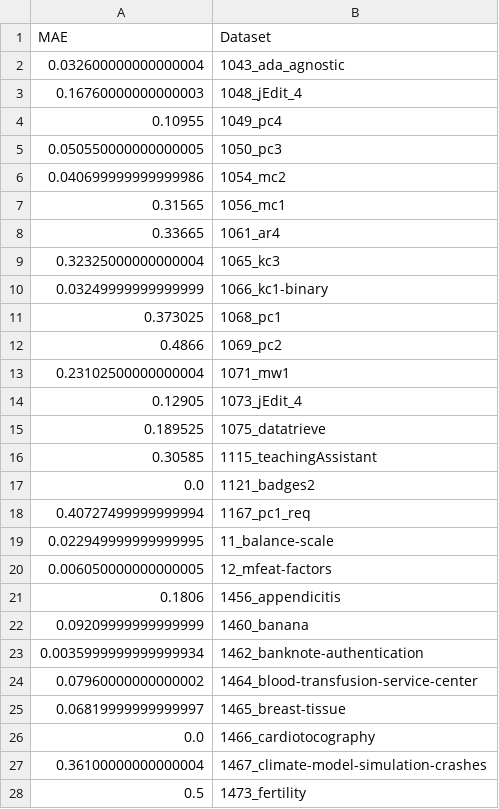
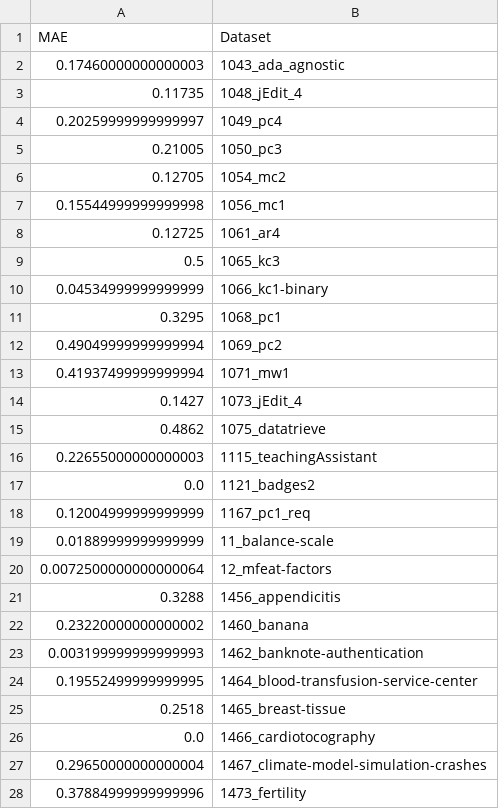
Before and after one commit to Bachega/lequa2024_workshop, a CSV file: experiment_tables/summarized/experiment_table_BASELINE_TOP3_MEDIAN.csv, drawn as a sheet; only a part is shown; the diff covers the shown part only.

```diff
--- a/experiment_tables/summarized/experiment_table_BASELINE_TOP3_MEDIAN.csv
+++ b/experiment_tables/summarized/experiment_table_BASELINE_TOP3_MEDIAN.csv
@@ -1,28 +1,28 @@
 MAE,Dataset
-0.032600000000000004,1043_ada_agnostic
-0.16760000000000003,1048_jEdit_4
-0.10955,1049_pc4
-0.050550000000000005,1050_pc3
-0.040699999999999986,1054_mc2
-0.31565,1056_mc1
-0.33665,1061_ar4
-0.32325000000000004,1065_kc3
-0.03249999999999999,1066_kc1-binary
-0.373025,1068_pc1
-0.4866,1069_pc2
-0.23102500000000004,1071_mw1
-0.12905,1073_jEdit_4
-0.189525,1075_datatrieve
-0.30585,1115_teachingAssistant
+0.17460000000000003,1043_ada_agnostic
+0.11735,1048_jEdit_4
+0.20259999999999997,1049_pc4
+0.21005,1050_pc3
+0.12705,1054_mc2
+0.15544999999999998,1056_mc1
+0.12725,1061_ar4
+0.5,1065_kc3
+0.04534999999999999,1066_kc1-binary
+0.3295,1068_pc1
+0.49049999999999994,1069_pc2
+0.41937499999999994,1071_mw1
+0.1427,1073_jEdit_4
+0.4862,1075_datatrieve
+0.22655000000000003,1115_teachingAssistant
 0.0,1121_badges2
-0.40727499999999994,1167_pc1_req
-0.022949999999999995,11_balance-scale
-0.006050000000000005,12_mfeat-factors
-0.1806,1456_appendicitis
-0.09209999999999999,1460_banana
-0.0035999999999999934,1462_banknote-authentication
-0.07960000000000002,1464_blood-transfusion-service-center
-0.06819999999999997,1465_breast-tissue
+0.12004999999999999,1167_pc1_req
+0.01889999999999999,11_balance-scale
+0.0072500000000000064,12_mfeat-factors
+0.3288,1456_appendicitis
+0.23220000000000002,1460_banana
+0.003199999999999993,1462_banknote-authentication
+0.19552499999999995,1464_blood-transfusion-service-center
+0.2518,1465_breast-tissue
 0.0,1466_cardiotocography
-0.36100000000000004,1467_climate-model-simulation-crashes
-0.5,1473_fertility
+0.29650000000000004,1467_climate-model-simulation-crashes
+0.37884999999999996,1473_fertility
```
Also changed, not shown: 100 edited cells elsewhere in this file, experiment_tables/summarized/experiment_table_BASELINE_TOP5_MEDIAN.csv, experiment_tables/summarized/experiment_table_TOP5_MEAN.csv, 17 other files.
